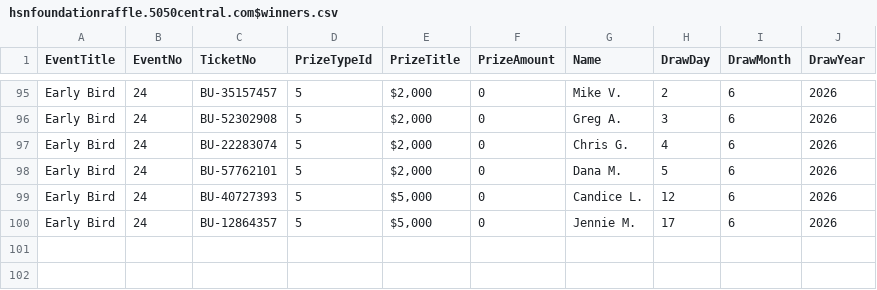
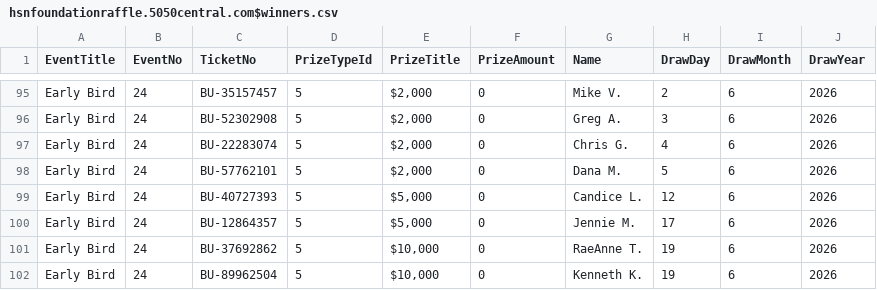
Before and after one commit to AscendFS/winners-list, a CSV file: hsnfoundationraffle.5050central.com$winners.csv, drawn as a sheet; only a part is shown, gaps mark what is left out; the diff names each change by its address in the sheet, - before the commit and + after, or states it on an @@ line.

Commit message:
Update hsnfoundationraffle.5050central.com$winners.csv

```diff
--- a/hsnfoundationraffle.5050central.com$winners.csv
+++ b/hsnfoundationraffle.5050central.com$winners.csv
+row 101: Early Bird | 24 | BU-37692862 | 5 | $10,000 | 0 | RaeAnne T. | 19 | 6 | 2026
+row 102: Early Bird | 24 | BU-89962504 | 5 | $10,000 | 0 | Kenneth K. | 19 | 6 | 2026
```
